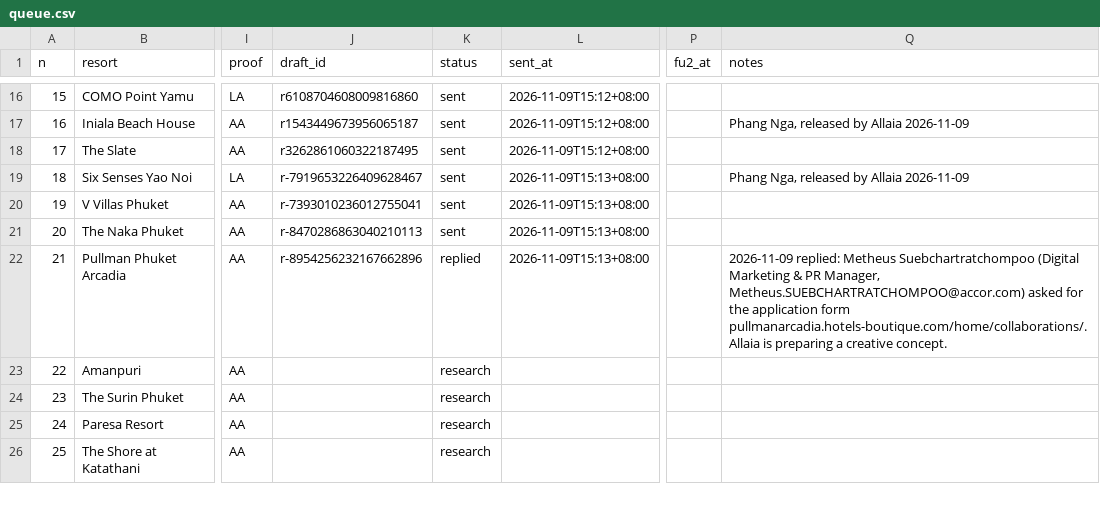
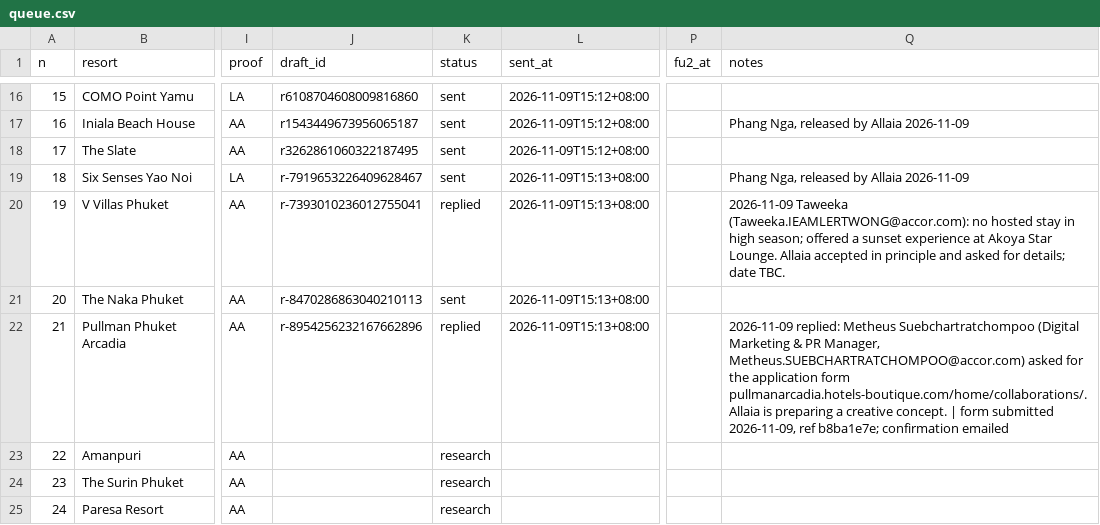
Before and after one commit to allaiaj/allaia-media, a CSV file: docs/outreach/queue.csv, drawn as a sheet; only a part is shown, gaps mark what is left out; the shorter side is filled out with more unchanged rows; the diff names each change by its address in the sheet, - before the commit and + after, or states it on an @@ line.

```diff
--- a/docs/outreach/queue.csv
+++ b/docs/outreach/queue.csv
-K20 (status): sent
+K20 (status): replied
-Q20 (notes): (empty)
+Q20 (notes): 2026-11-09 Taweeka (Taweeka.IEAMLERTWONG@accor.com): no hosted stay in high season; offered a sunset experience at Akoya Star Lounge. Allaia accepted in principle and asked for details; date TBC.
-Q22 (notes): …creative concept.
+Q22 (notes): …creative concept. | form submitted 2026-11-09, ref b8ba1e7e; confirmation emailed
```
